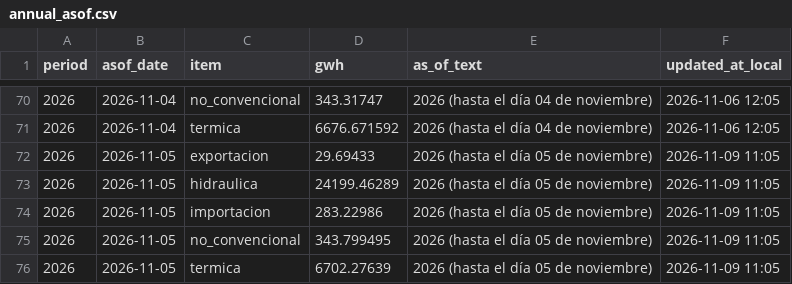
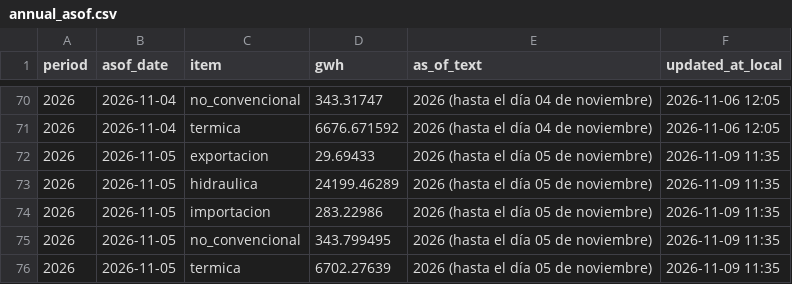
Before and after one commit to pabesjimenez/cenace-monitor, a CSV file: data/annual_asof.csv, drawn as a sheet; only a part is shown, gaps mark what is left out.

```diff
--- a/data/annual_asof.csv
+++ b/data/annual_asof.csv
@@ -71,6 +71,6 @@ period,asof_date,item,gwh,as_of_text,updated_at_local
 2026,2026-11-04,termica,6676.671592,2026 (hasta el día 04 de noviembre),2026-11-06 12:05
-2026,2026-11-05,exportacion,29.69433,2026 (hasta el día 05 de noviembre),2026-11-09 11:05
-2026,2026-11-05,hidraulica,24199.46289,2026 (hasta el día 05 de noviembre),2026-11-09 11:05
-2026,2026-11-05,importacion,283.22986,2026 (hasta el día 05 de noviembre),2026-11-09 11:05
-2026,2026-11-05,no_convencional,343.799495,2026 (hasta el día 05 de noviembre),2026-11-09 11:05
-2026,2026-11-05,termica,6702.27639,2026 (hasta el día 05 de noviembre),2026-11-09 11:05
+2026,2026-11-05,exportacion,29.69433,2026 (hasta el día 05 de noviembre),2026-11-09 11:35
+2026,2026-11-05,hidraulica,24199.46289,2026 (hasta el día 05 de noviembre),2026-11-09 11:35
+2026,2026-11-05,importacion,283.22986,2026 (hasta el día 05 de noviembre),2026-11-09 11:35
+2026,2026-11-05,no_convencional,343.799495,2026 (hasta el día 05 de noviembre),2026-11-09 11:35
+2026,2026-11-05,termica,6702.27639,2026 (hasta el día 05 de noviembre),2026-11-09 11:35
```
Also changed, not shown: data/curve_realtime.csv, data/daily_best.csv, 12 other files.
